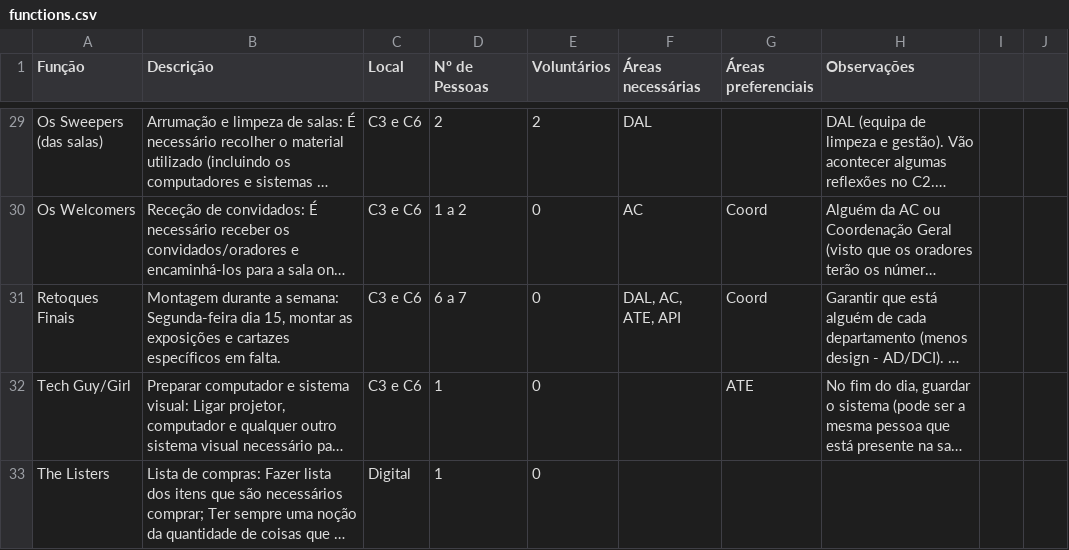
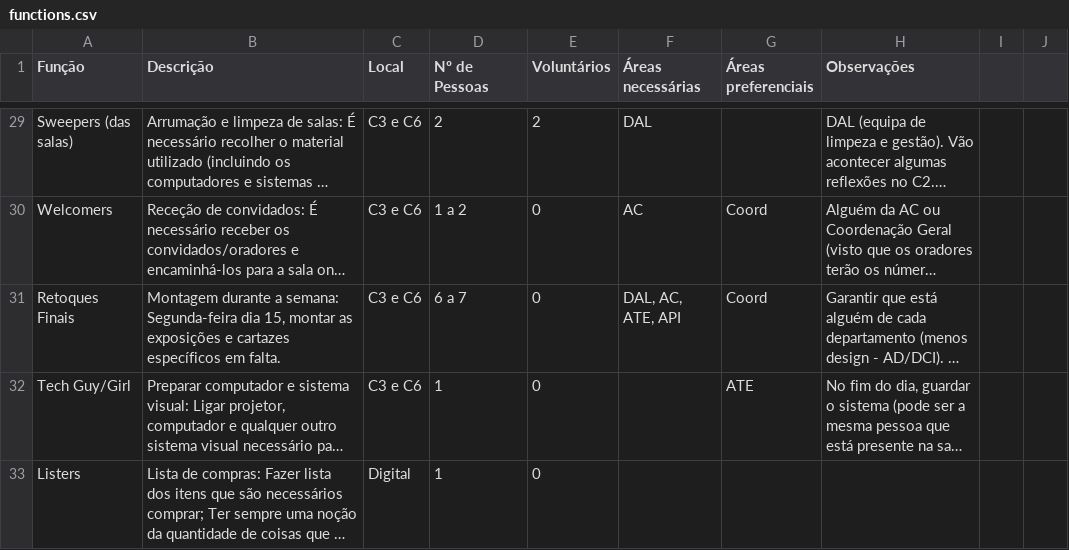
Before and after one commit to guilhermevelez/sds-django, a CSV file: api/csv/csv_files/functions.csv, drawn as a sheet; only a part is shown, gaps mark what is left out; long unchanged cells end in …; the diff covers the shown part only; the diff names each change by its address in the sheet, - before the commit and + after, or states it on an @@ line.

```diff
--- a/api/csv/csv_files/functions.csv
+++ b/api/csv/csv_files/functions.csv
-A29 (Função): Os Sweepers (das salas)
+A29 (Função): Sweepers (das salas)
-A30 (Função): Os Welcomers
+A30 (Função): Welcomers
-A33 (Função): The Listers
+A33 (Função): Listers
```
Also changed, not shown: 26 edited cells elsewhere in this file, api/csv/csv_files/members.csv, 12 other files.
